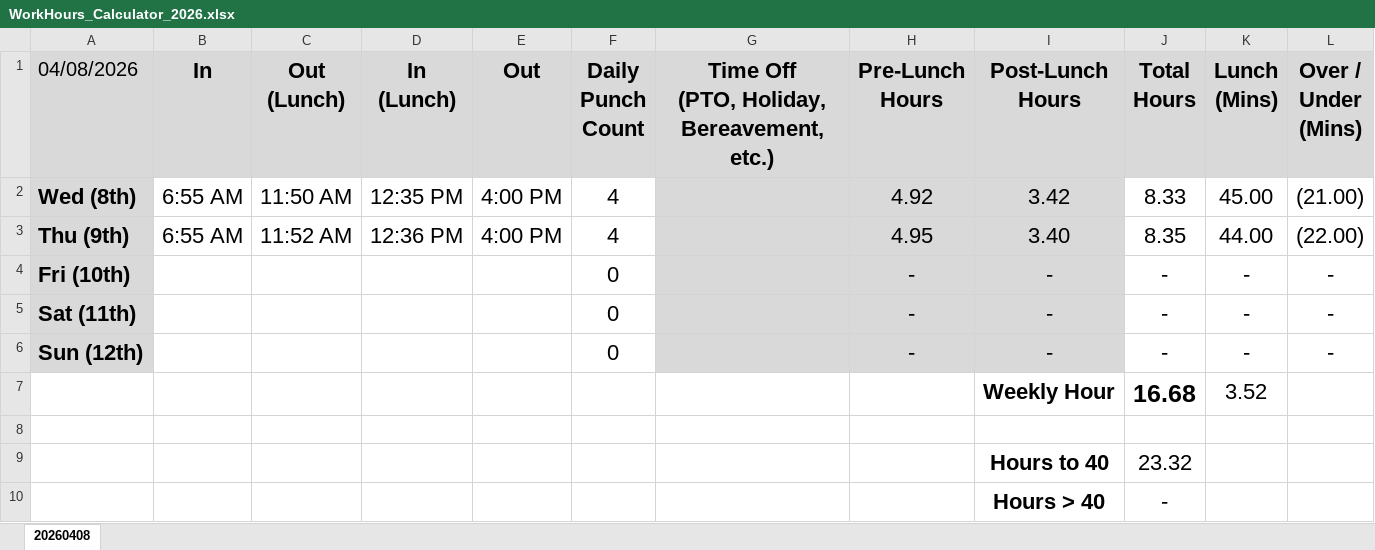
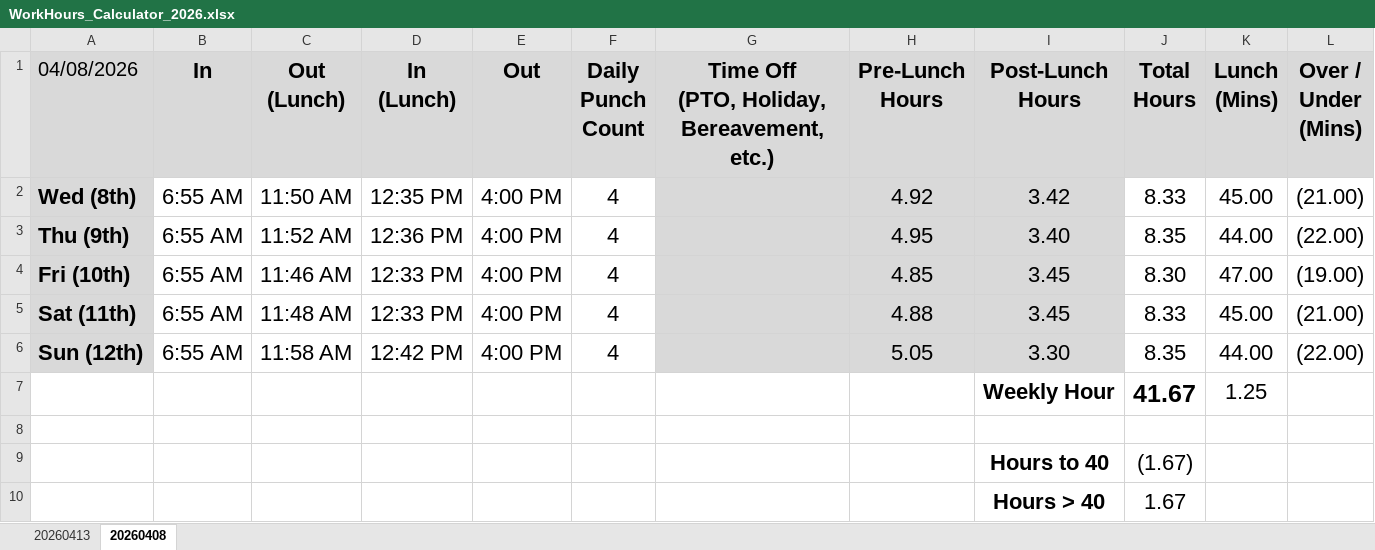
Before and after one commit to nsPubRepo/Development, an Excel workbook: Time_Tracking/WorkHours_Calculator_2026.xlsx, sheet 20260408, drawn as a sheet; values as stored, in another font and other column widths than the file's, no borders; conditional formats not drawn; removed rows and columns are numbered as before the commit, all else as after; the diff names each change by its address in the sheet, - before the commit and + after, or states it on an @@ line.

```diff
--- a/Time_Tracking/WorkHours_Calculator_2026.xlsx (sheet 20260408)
+++ b/Time_Tracking/WorkHours_Calculator_2026.xlsx (sheet 20260408)
+sheet tab: 20260413
-row 4: Fri (10th) |  |  |  |  | 0 |  | - | - | - | - | -
-row 5: Sat (11th) |  |  |  |  | 0 |  | - | - | - | - | -
-row 6: Sun (12th) |  |  |  |  | 0 |  | - | - | - | - | -
-row 7:  |  |  |  |  |  |  |  | Weekly Hour | 16.68 | 3.52
+row 4: Fri (10th) | 6:55 AM | 11:46 AM | 12:33 PM | 4:00 PM | 4 |  | 4.85 | 3.45 | 8.30 | 47.00 | (19.00)
+row 5: Sat (11th) | 6:55 AM | 11:48 AM | 12:33 PM | 4:00 PM | 4 |  | 4.88 | 3.45 | 8.33 | 45.00 | (21.00)
+row 6: Sun (12th) | 6:55 AM | 11:58 AM | 12:42 PM | 4:00 PM | 4 |  | 5.05 | 3.30 | 8.35 | 44.00 | (22.00)
+row 7:  |  |  |  |  |  |  |  | Weekly Hour | 41.67 | 1.25
-J9 (Total Hours): 23.32
+J9 (Total Hours): (1.67)
-J10 (Total Hours): -
+J10 (Total Hours): 1.67
```
Also changed, not shown: PTO_Tracking.xlsx.
